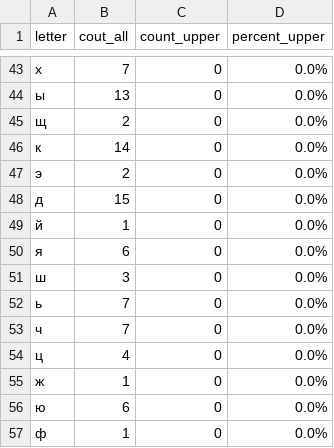
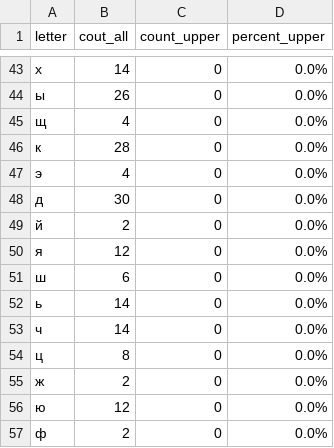
Before and after one commit to vasilijyaromenka/Vasili_Python_DQ, a CSV file: publication_app/file_letters_counts.csv, drawn as a sheet; only a part is shown, gaps mark what is left out; the diff covers the shown part only; the diff names each change by its address in the sheet, - before the commit and + after, or states it on an @@ line.

```diff
--- a/publication_app/file_letters_counts.csv
+++ b/publication_app/file_letters_counts.csv
-B43 (cout_all): 7
+B43 (cout_all): 14
-B44 (cout_all): 13
+B44 (cout_all): 26
-B45 (cout_all): 2
+B45 (cout_all): 4
-B46 (cout_all): 14
+B46 (cout_all): 28
-B47 (cout_all): 2
+B47 (cout_all): 4
-B48 (cout_all): 15
+B48 (cout_all): 30
-B49 (cout_all): 1
+B49 (cout_all): 2
-B50 (cout_all): 6
+B50 (cout_all): 12
-B51 (cout_all): 3
+B51 (cout_all): 6
-B52:B53 (cout_all): 7
+B52:B53 (cout_all): 14
-B54 (cout_all): 4
+B54 (cout_all): 8
-B55 (cout_all): 1
+B55 (cout_all): 2
-B56 (cout_all): 6
+B56 (cout_all): 12
-B57 (cout_all): 1
+B57 (cout_all): 2
```
Also changed, not shown: 66 edited cells elsewhere in this file, publication_app/file_words_counts.csv, 11 other files.
